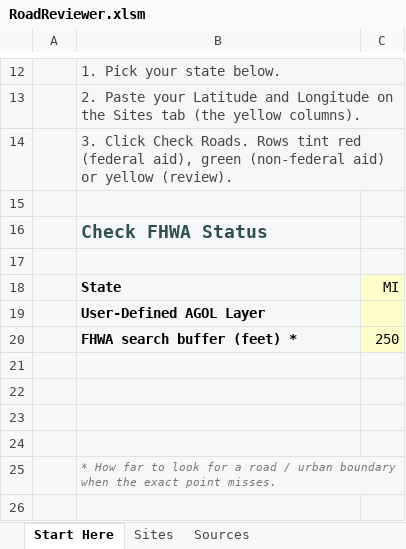
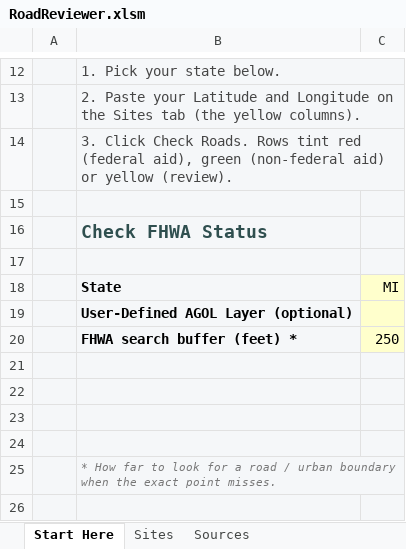
Before and after one commit to calebpaulsmith/RoadReviewer, an Excel workbook: RoadReviewer.xlsm, sheet Start Here, drawn as a sheet; only a part is shown, gaps mark what is left out; values as stored, in another font and other column widths than the file's, no borders; charts and pictures not drawn; the diff names each change by its address in the sheet, - before the commit and + after, or states it on an @@ line.

```diff
--- a/RoadReviewer.xlsm (sheet Start Here)
+++ b/RoadReviewer.xlsm (sheet Start Here)
-B19: User-Defined AGOL Layer
+B19: User-Defined AGOL Layer (optional)
```
Also changed, not shown: charts or pictures, Site Inspector Review Tool.xlsm, 2 other files.
